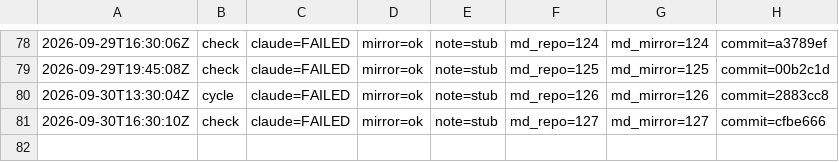
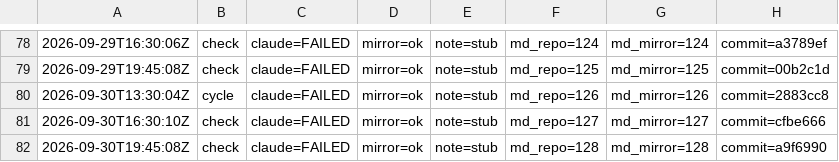
Before and after one commit to dovidlfeldman/awesome-systematic-trading, a TSV file: automation/run-status.tsv, drawn as a sheet; only a part is shown, gaps mark what is left out; the diff names each change by its address in the sheet, - before the commit and + after, or states it on an @@ line.

Commit message:
Run status: check claude=FAILED mirror=ok note=stub (128/128 md)

```diff
--- a/automation/run-status.tsv
+++ b/automation/run-status.tsv
+row 82: 2026-09-30T19:45:08Z | check | claude=FAILED | mirror=ok | note=stub | md_repo=128 | md_mirror=128 | commit=a9f6990
```
